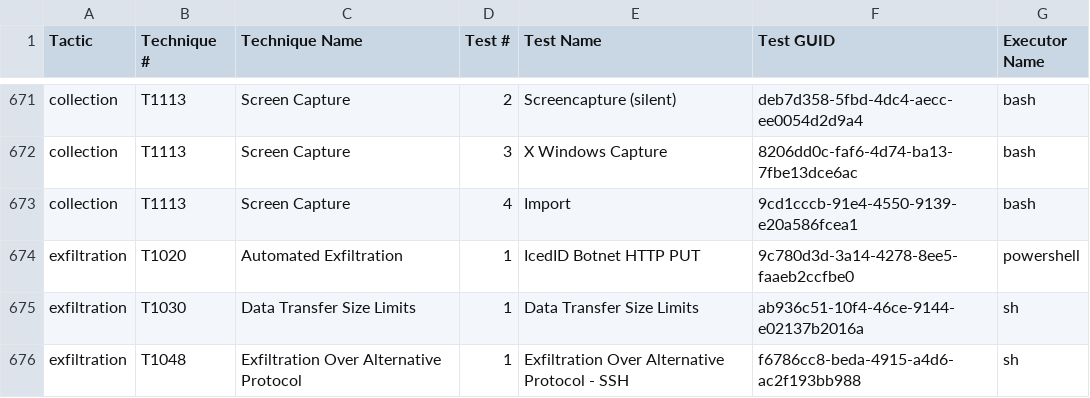
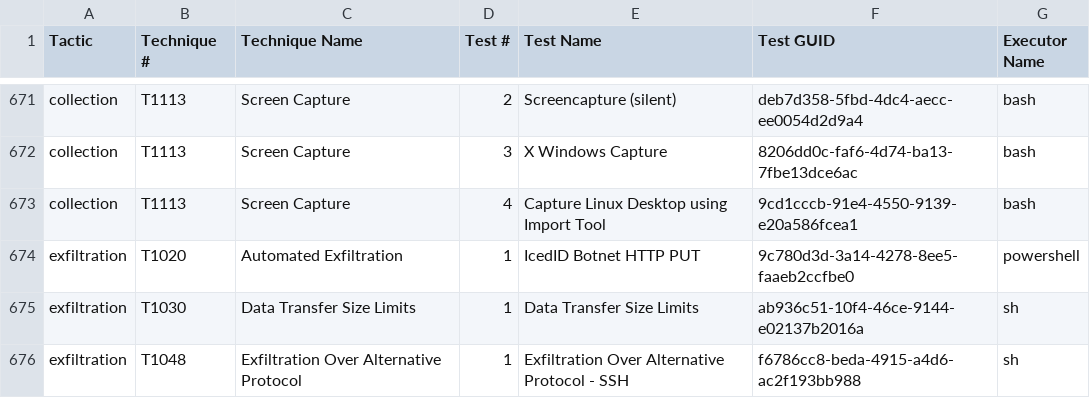
Before and after one commit to MDF636162/atomic-red-team, a CSV file: atomics/Indexes/Indexes-CSV/index.csv, drawn as a sheet; only a part is shown, gaps mark what is left out.

Commit message:
Generate docs from job=validate_atomics_generate_docs branch=master

```diff
--- a/atomics/Indexes/Indexes-CSV/index.csv
+++ b/atomics/Indexes/Indexes-CSV/index.csv
@@ -672,3 +672,3 @@ collection,T1113,Screen Capture,2,Screencapture (silent),deb7d358-5fbd-4dc4-aecc
 collection,T1113,Screen Capture,3,X Windows Capture,8206dd0c-faf6-4d74-ba13-7fbe13dce6ac,bash
-collection,T1113,Screen Capture,4,Import,9cd1cccb-91e4-4550-9139-e20a586fcea1,bash
+collection,T1113,Screen Capture,4,Capture Linux Desktop using Import Tool,9cd1cccb-91e4-4550-9139-e20a586fcea1,bash
 exfiltration,T1020,Automated Exfiltration,1,IcedID Botnet HTTP PUT,9c780d3d-3a14-4278-8ee5-faaeb2ccfbe0,powershell
```
Also changed, not shown: atomics/Indexes/Indexes-CSV/linux-index.csv, 4 other files.
